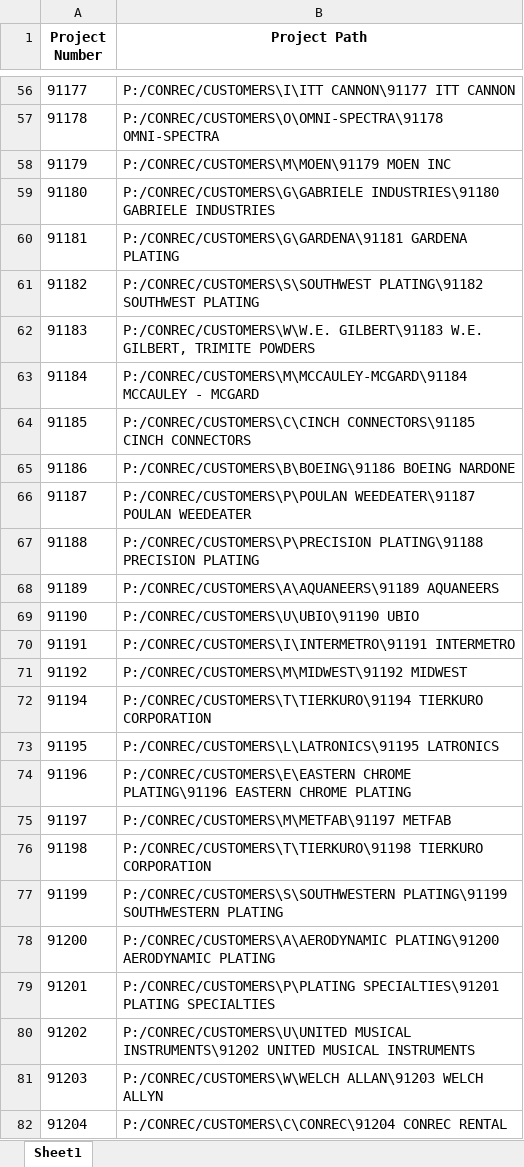
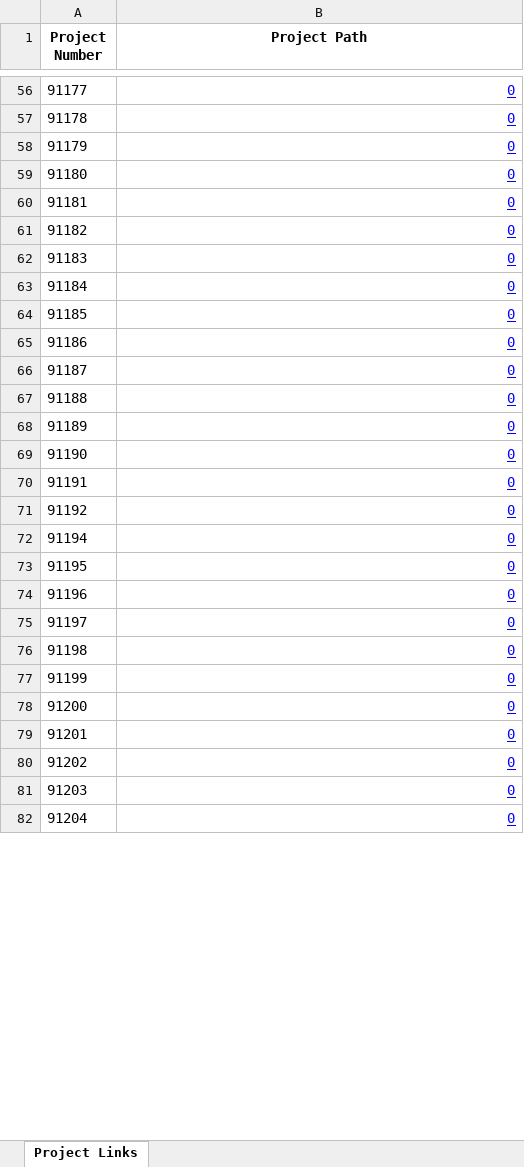
Before and after one commit to tylencallander/Kontek-ERP-27-Links-for-Project-Directories, an Excel workbook: projectlinks.xlsx, sheet Project Links, drawn as a sheet; only a part is shown, gaps mark what is left out; values as stored, in another font and other column widths than the file's, no borders; the diff covers the shown part only; the diff names each change by its address in the sheet, - before the commit and + after, or states it on an @@ line.

Commit message:
Made all folder paths hyperlinks

```diff
--- a/projectlinks.xlsx (sheet Project Links)
+++ b/projectlinks.xlsx (sheet Project Links)
-sheet tab: Sheet1
+sheet tab: Project Links
@@ B56:B82 underline: off → on, text colour: black → #0000FF @@
-B56 (Project Path): P:/CONREC/CUSTOMERS\I\ITT CANNON\91177 ITT CANNON
+B56 (Project Path): 0
-B57 (Project Path): P:/CONREC/CUSTOMERS\O\OMNI-SPECTRA\91178 OMNI-SPECTRA
+B57 (Project Path): 0
-B58 (Project Path): P:/CONREC/CUSTOMERS\M\MOEN\91179 MOEN INC
+B58 (Project Path): 0
-B59 (Project Path): P:/CONREC/CUSTOMERS\G\GABRIELE INDUSTRIES\91180 GABRIELE INDUSTRIES
+B59 (Project Path): 0
-B60 (Project Path): P:/CONREC/CUSTOMERS\G\GARDENA\91181 GARDENA PLATING
+B60 (Project Path): 0
-B61 (Project Path): P:/CONREC/CUSTOMERS\S\SOUTHWEST PLATING\91182 SOUTHWEST PLATING
+B61 (Project Path): 0
-B62 (Project Path): P:/CONREC/CUSTOMERS\W\W.E. GILBERT\91183 W.E. GILBERT, TRIMITE POWDERS
+B62 (Project Path): 0
-B63 (Project Path): P:/CONREC/CUSTOMERS\M\MCCAULEY-MCGARD\91184 MCCAULEY - MCGARD
+B63 (Project Path): 0
-B64 (Project Path): P:/CONREC/CUSTOMERS\C\CINCH CONNECTORS\91185 CINCH CONNECTORS
+B64 (Project Path): 0
-B65 (Project Path): P:/CONREC/CUSTOMERS\B\BOEING\91186 BOEING NARDONE
+B65 (Project Path): 0
-B66 (Project Path): P:/CONREC/CUSTOMERS\P\POULAN WEEDEATER\91187 POULAN WEEDEATER
+B66 (Project Path): 0
-B67 (Project Path): P:/CONREC/CUSTOMERS\P\PRECISION PLATING\91188 PRECISION PLATING
+B67 (Project Path): 0
-B68 (Project Path): P:/CONREC/CUSTOMERS\A\AQUANEERS\91189 AQUANEERS
+B68 (Project Path): 0
-B69 (Project Path): P:/CONREC/CUSTOMERS\U\UBIO\91190 UBIO
+B69 (Project Path): 0
-B70 (Project Path): P:/CONREC/CUSTOMERS\I\INTERMETRO\91191 INTERMETRO
+B70 (Project Path): 0
-B71 (Project Path): P:/CONREC/CUSTOMERS\M\MIDWEST\91192 MIDWEST
+B71 (Project Path): 0
-B72 (Project Path): P:/CONREC/CUSTOMERS\T\TIERKURO\91194 TIERKURO CORPORATION
+B72 (Project Path): 0
-B73 (Project Path): P:/CONREC/CUSTOMERS\L\LATRONICS\91195 LATRONICS
+B73 (Project Path): 0
-B74 (Project Path): P:/CONREC/CUSTOMERS\E\EASTERN CHROME PLATING\91196 EASTERN CHROME PLATING
+B74 (Project Path): 0
-B75 (Project Path): P:/CONREC/CUSTOMERS\M\METFAB\91197 METFAB
+B75 (Project Path): 0
-B76 (Project Path): P:/CONREC/CUSTOMERS\T\TIERKURO\91198 TIERKURO CORPORATION
+B76 (Project Path): 0
-B77 (Project Path): P:/CONREC/CUSTOMERS\S\SOUTHWESTERN PLATING\91199 SOUTHWESTERN PLATING
+B77 (Project Path): 0
-B78 (Project Path): P:/CONREC/CUSTOMERS\A\AERODYNAMIC PLATING\91200 AERODYNAMIC PLATING
+B78 (Project Path): 0
-B79 (Project Path): P:/CONREC/CUSTOMERS\P\PLATING SPECIALTIES\91201 PLATING SPECIALTIES
+B79 (Project Path): 0
-B80 (Project Path): P:/CONREC/CUSTOMERS\U\UNITED MUSICAL INSTRUMENTS\91202 UNITED MUSICAL INSTRUMENTS
+B80 (Project Path): 0
-B81 (Project Path): P:/CONREC/CUSTOMERS\W\WELCH ALLAN\91203 WELCH ALLYN
+B81 (Project Path): 0
-B82 (Project Path): P:/CONREC/CUSTOMERS\C\CONREC\91204 CONREC RENTAL
+B82 (Project Path): 0
```
Also changed, not shown: 496 edited cells and cell formats elsewhere in this sheet, 1 other file.
